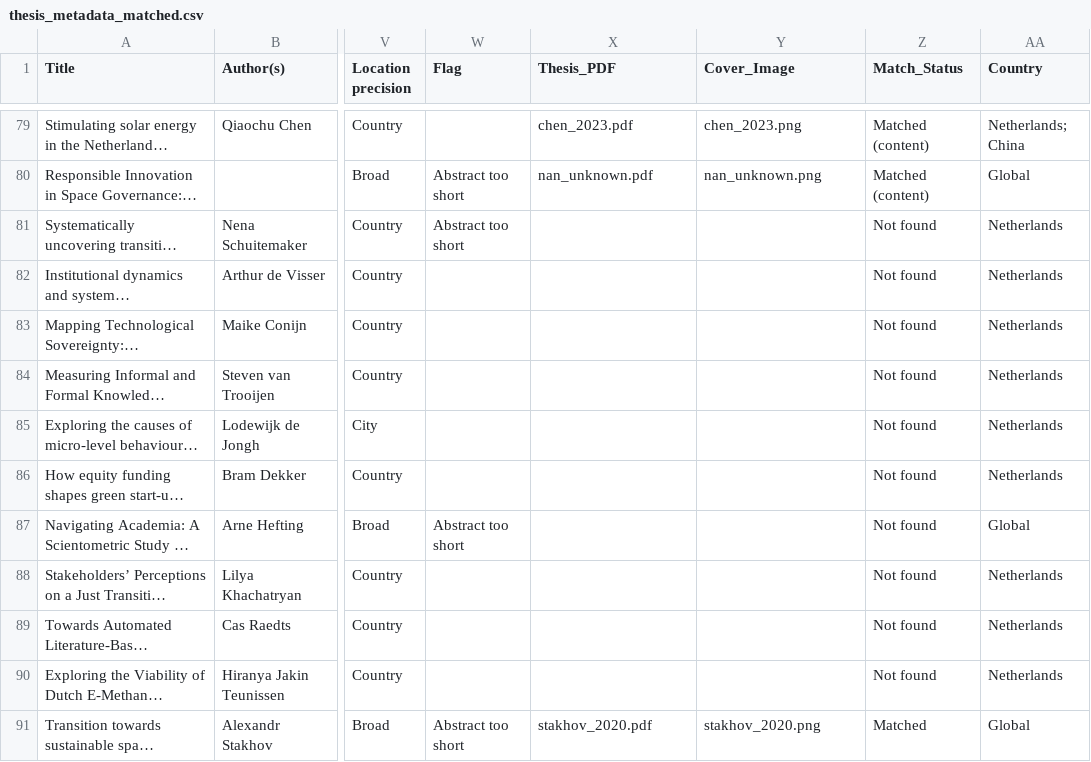
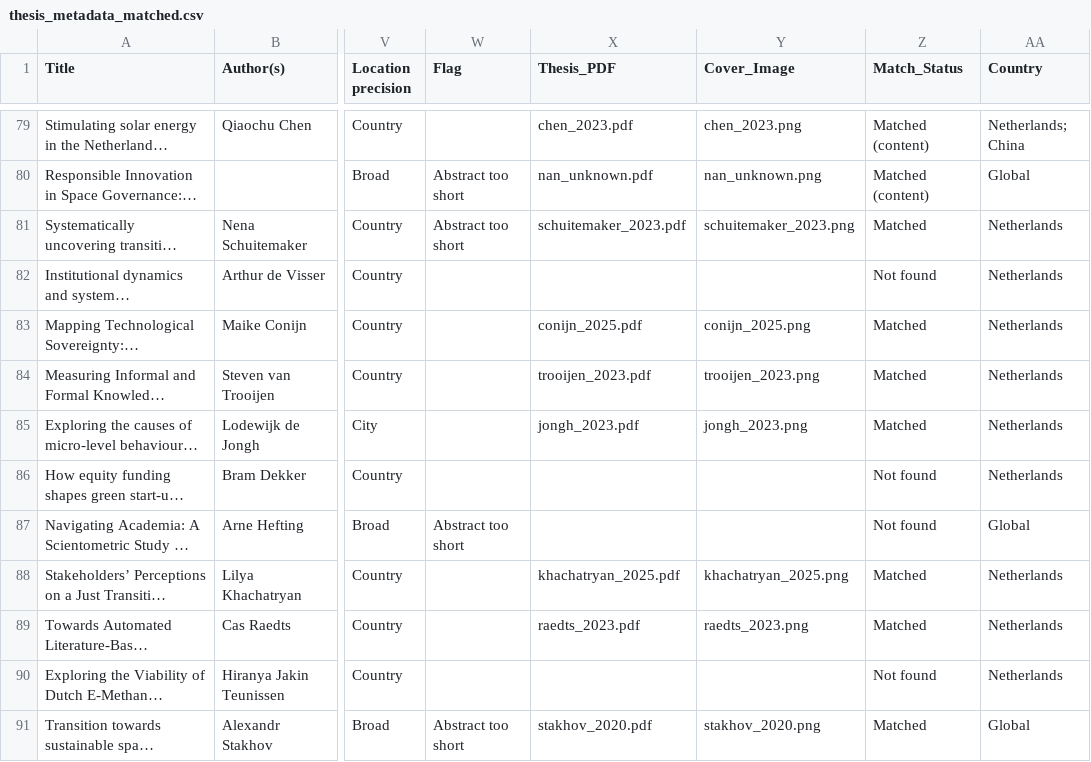
Before and after one commit to pimbarmentlo-gif/copernicus-thesis-explorer, a CSV file: programs/innovation_sciences/thesis_metadata_matched.csv, drawn as a sheet; only a part is shown, gaps mark what is left out; long unchanged cells end in …; the diff names each change by its address in the sheet, - before the commit and + after, or states it on an @@ line.

Commit message:
Fix IS featured theses: update CSV Match_Status/Thesis_PDF and revert to PDF matching

```diff
--- a/programs/innovation_sciences/thesis_metadata_matched.csv
+++ b/programs/innovation_sciences/thesis_metadata_matched.csv
-X81 (Thesis_PDF): (empty)
+X81 (Thesis_PDF): schuitemaker_2023.pdf
-Y81 (Cover_Image): (empty)
+Y81 (Cover_Image): schuitemaker_2023.png
-Z81 (Match_Status): Not found
+Z81 (Match_Status): Matched
-X83 (Thesis_PDF): (empty)
+X83 (Thesis_PDF): conijn_2025.pdf
-Y83 (Cover_Image): (empty)
+Y83 (Cover_Image): conijn_2025.png
-Z83:Z85 (Match_Status): Not found
+Z83:Z85 (Match_Status): Matched
-X84 (Thesis_PDF): (empty)
+X84 (Thesis_PDF): trooijen_2023.pdf
-Y84 (Cover_Image): (empty)
+Y84 (Cover_Image): trooijen_2023.png
-X85 (Thesis_PDF): (empty)
+X85 (Thesis_PDF): jongh_2023.pdf
-Y85 (Cover_Image): (empty)
+Y85 (Cover_Image): jongh_2023.png
-X88 (Thesis_PDF): (empty)
+X88 (Thesis_PDF): khachatryan_2025.pdf
-Y88 (Cover_Image): (empty)
+Y88 (Cover_Image): khachatryan_2025.png
-Z88:Z89 (Match_Status): Not found
+Z88:Z89 (Match_Status): Matched
-X89 (Thesis_PDF): (empty)
+X89 (Thesis_PDF): raedts_2023.pdf
-Y89 (Cover_Image): (empty)
+Y89 (Cover_Image): raedts_2023.png
```
Also changed, not shown: 1 other file.
